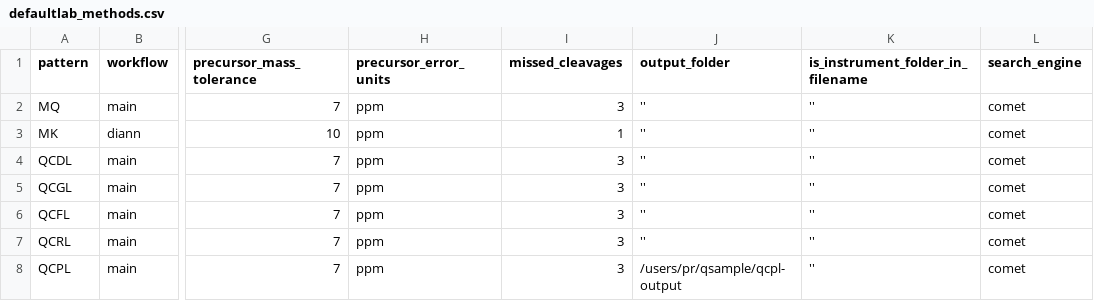
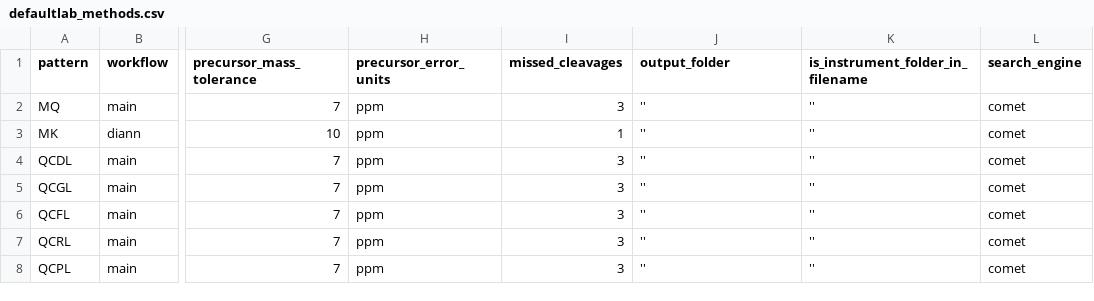
Before and after one commit to proteomicsunitcrg/atlas, a CSV file: assets/defaultlab_methods.csv, drawn as a sheet; only a part is shown, gaps mark what is left out; the diff names each change by its address in the sheet, - before the commit and + after, or states it on an @@ line.

Commit message:
Update

```diff
--- a/assets/defaultlab_methods.csv
+++ b/assets/defaultlab_methods.csv
-J8 (output_folder): /users/pr/qsample/qcpl-output
+J8 (output_folder): ''
```
